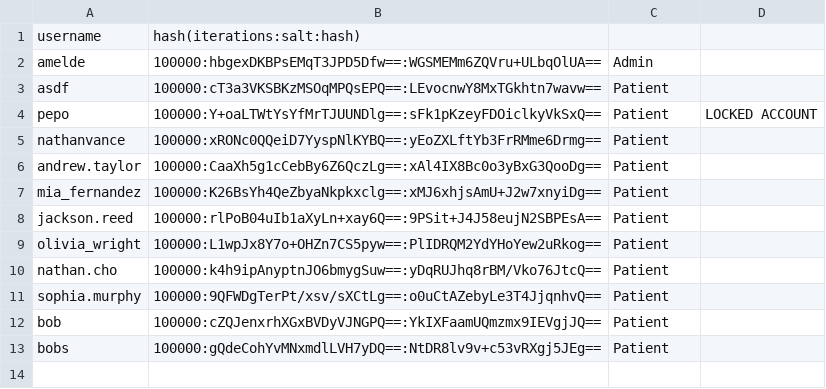
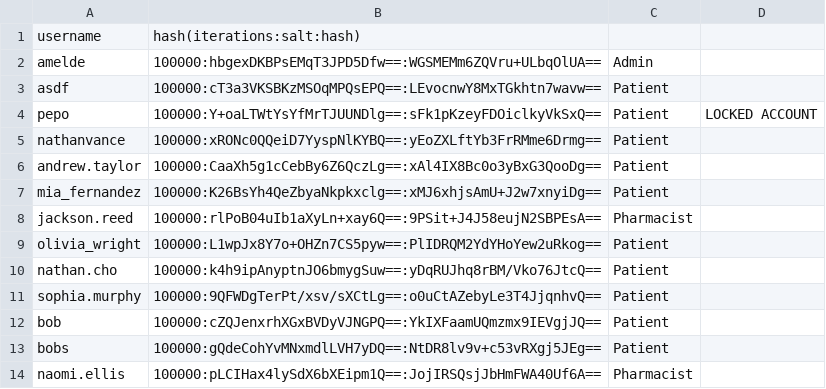
Before and after one commit to nathanvance/SFWE403-CLMS, a CSV file: SFWE403CLMS/demo/src/data/user_pass.csv, drawn as a sheet.

```diff
--- a/SFWE403CLMS/demo/src/data/user_pass.csv
+++ b/SFWE403CLMS/demo/src/data/user_pass.csv
@@ -7,3 +7,3 @@ andrew.taylor,100000:CaaXh5g1cCebBy6Z6QczLg==:xAl4IX8Bc0o3yBxG3QooDg==,Patient
 mia_fernandez,100000:K26BsYh4QeZbyaNkpkxclg==:xMJ6xhjsAmU+J2w7xnyiDg==,Patient
-jackson.reed,100000:rlPoB04uIb1aXyLn+xay6Q==:9PSit+J4J58eujN2SBPEsA==,Patient
+jackson.reed,100000:rlPoB04uIb1aXyLn+xay6Q==:9PSit+J4J58eujN2SBPEsA==,Pharmacist
 olivia_wright,100000:L1wpJx8Y7o+OHZn7CS5pyw==:PlIDRQM2YdYHoYew2uRkog==,Patient
@@ -13 +13,2 @@ bob,100000:cZQJenxrhXGxBVDyVJNGPQ==:YkIXFaamUQmzmx9IEVgjJQ==,Patient
 bobs,100000:gQdeCohYvMNxmdlLVH7yDQ==:NtDR8lv9v+c53vRXgj5JEg==,Patient
+naomi.ellis,100000:pLCIHax4lySdX6bXEipm1Q==:JojIRSQsjJbHmFWA40Uf6A==,Pharmacist
```
Also changed, not shown: 8 other files.
